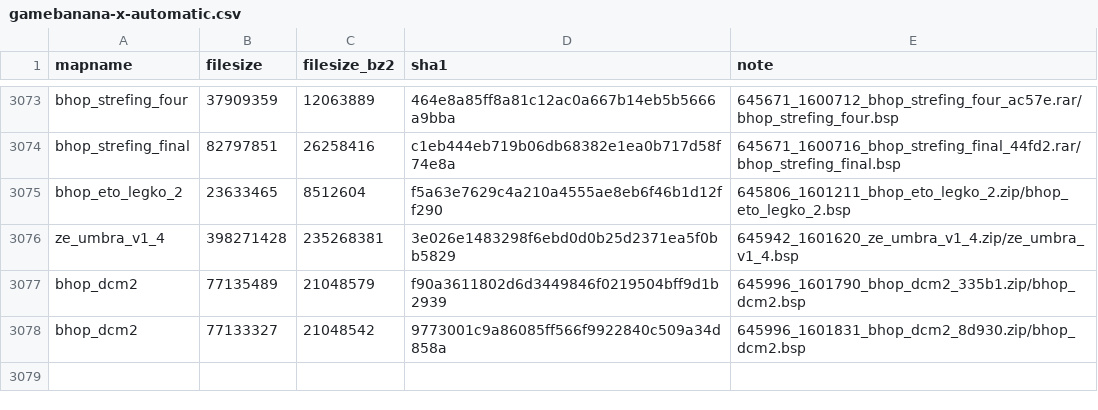
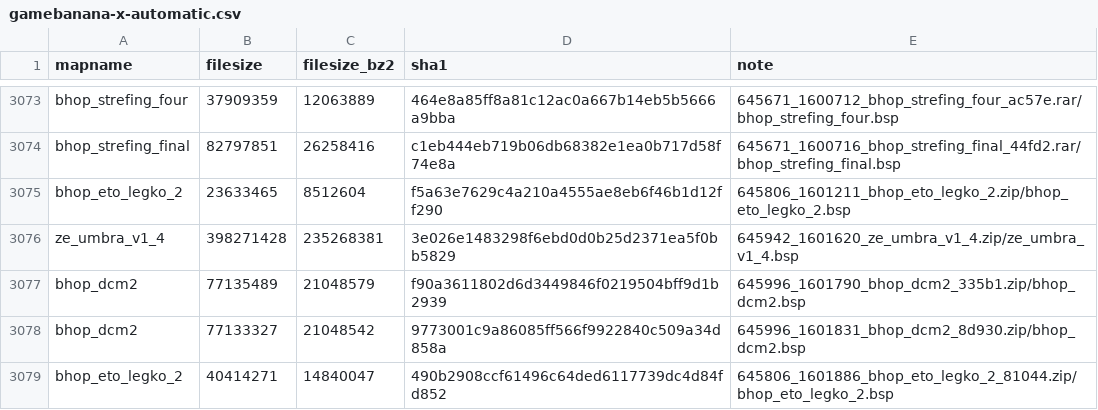
Before and after one commit to srcwr/maps-cstrike, a CSV file: unprocessed/gamebanana-x-automatic.csv, drawn as a sheet; only a part is shown, gaps mark what is left out; the diff names each change by its address in the sheet, - before the commit and + after, or states it on an @@ line.

Commit message:
202601132024 - automatic gamebanana

```diff
--- a/unprocessed/gamebanana-x-automatic.csv
+++ b/unprocessed/gamebanana-x-automatic.csv
+row 3079: bhop_eto_legko_2 | 40414271 | 14840047 | 490b2908ccf61496c64ded6117739dc4d84fd852 | 645806_1601886_bhop_eto_legko_2_81044.zip/bhop_eto_legko_2.bsp
```
Also changed, not shown: canon.csv, gamebanana-modified-times.csv, 2 other files.
